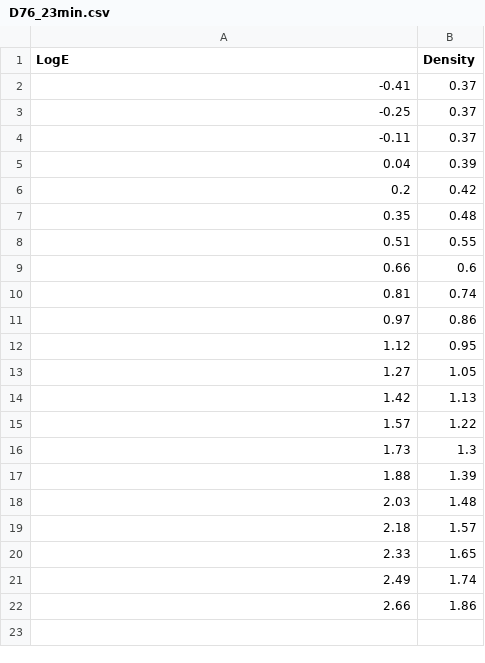
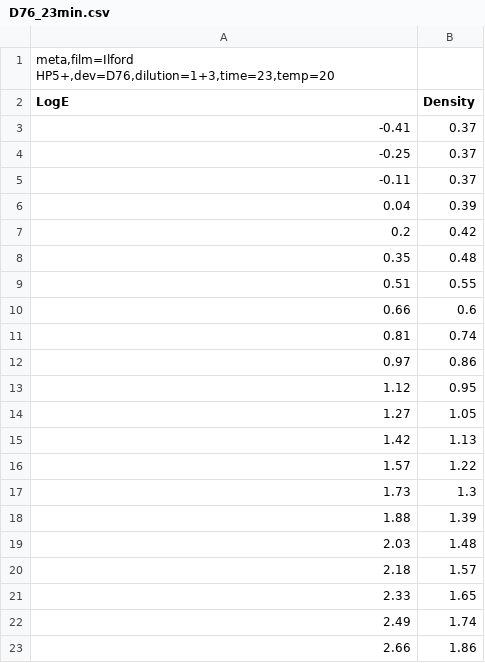
Before and after one commit to Medienkunzt/Curve-Plotting-Graph-Paper, a CSV file: Testing HP5+/Data/D76_23min.csv, drawn as a sheet.

```diff
--- a/Testing HP5+/Data/D76_23min.csv
+++ b/Testing HP5+/Data/D76_23min.csv
@@ -1 +1,2 @@
+meta,film=Ilford HP5+,dev=D76,dilution=1+3,time=23,temp=20
 LogE;Density
```
Also changed, not shown: Testing HP5+/Data/D76_24min.csv, 2 other files.
